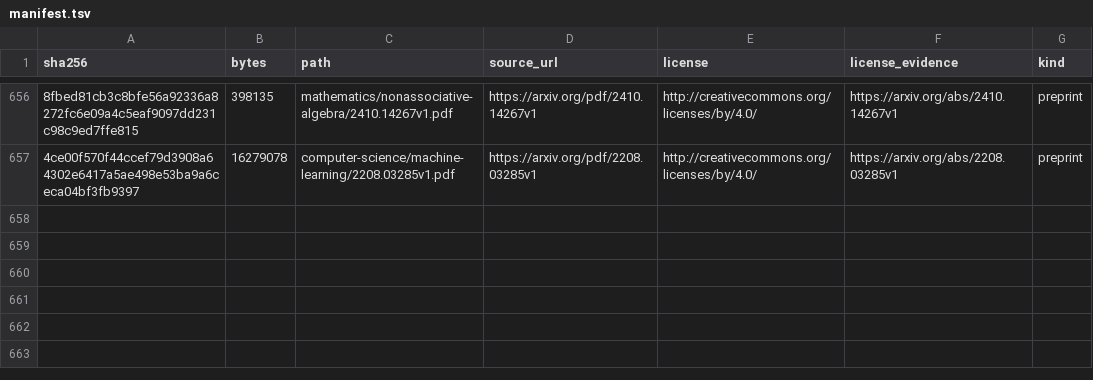
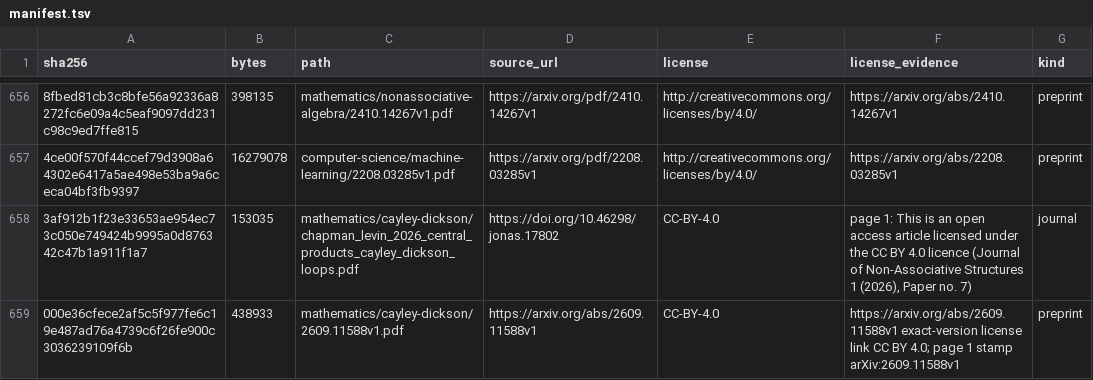
Before and after one commit to Oichkatzelesfrettschen/gororoba-documents-public, a TSV file: manifest.tsv, drawn as a sheet; only a part is shown, gaps mark what is left out; the diff names each change by its address in the sheet, - before the commit and + after, or states it on an @@ line.

Commit message:
documents: file two CC BY 4.0 Cayley-Dickson papers moved from the private repository
Chapman and Levin, Central products of Cayley-Dickson loops (JoNAS 1, 2026) prints its CC BY 4.0 license on page 1; arXiv 2609.11588v1 is stamped and its exact-version abstract page carries the CC BY 4.0 link. gororoba-quantum already publishes both byte-identical copies under docs/pdf.

```diff
--- a/manifest.tsv
+++ b/manifest.tsv
+row 658: 3af912b1f23e33653ae954ec73c050e749424b9995a0d876342c47b1a911f1a7 | 153035 | mathematics/cayley-dickson/chapman_levin_2026_central_products_cayley_dickson_loops.pdf | https://doi.org/10.46298/jonas.17802 | CC-BY-4.0 | page 1: This is an open access article licensed under the CC BY 4.0 licence (Journal of Non-Associative Structures 1 (2026), Paper no. 7) | journal
+row 659: 000e36cfece2af5c5f977fe6c19e487ad76a4739c6f26fe900c3036239109f6b | 438933 | mathematics/cayley-dickson/2609.11588v1.pdf | https://arxiv.org/abs/2609.11588v1 | CC-BY-4.0 | https://arxiv.org/abs/2609.11588v1 exact-version license link CC BY 4.0; page 1 stamp arXiv:2609.11588v1 | preprint
```
Also changed, not shown: 2 other files.
